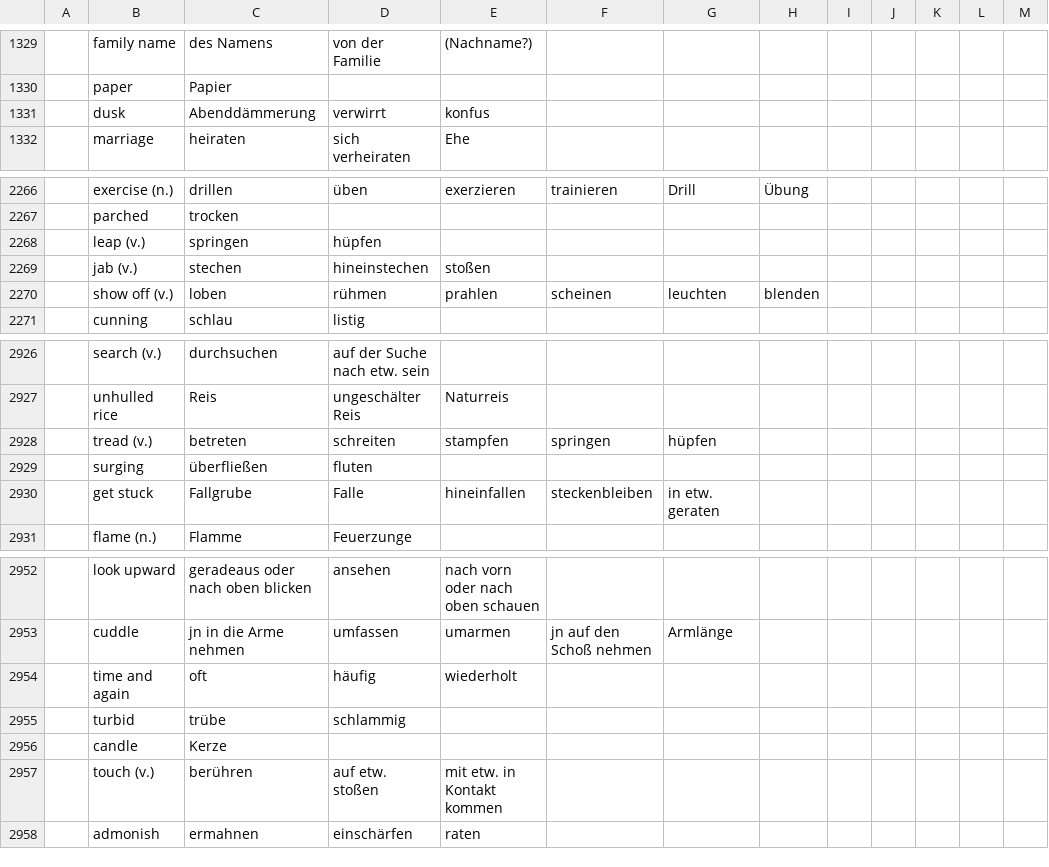
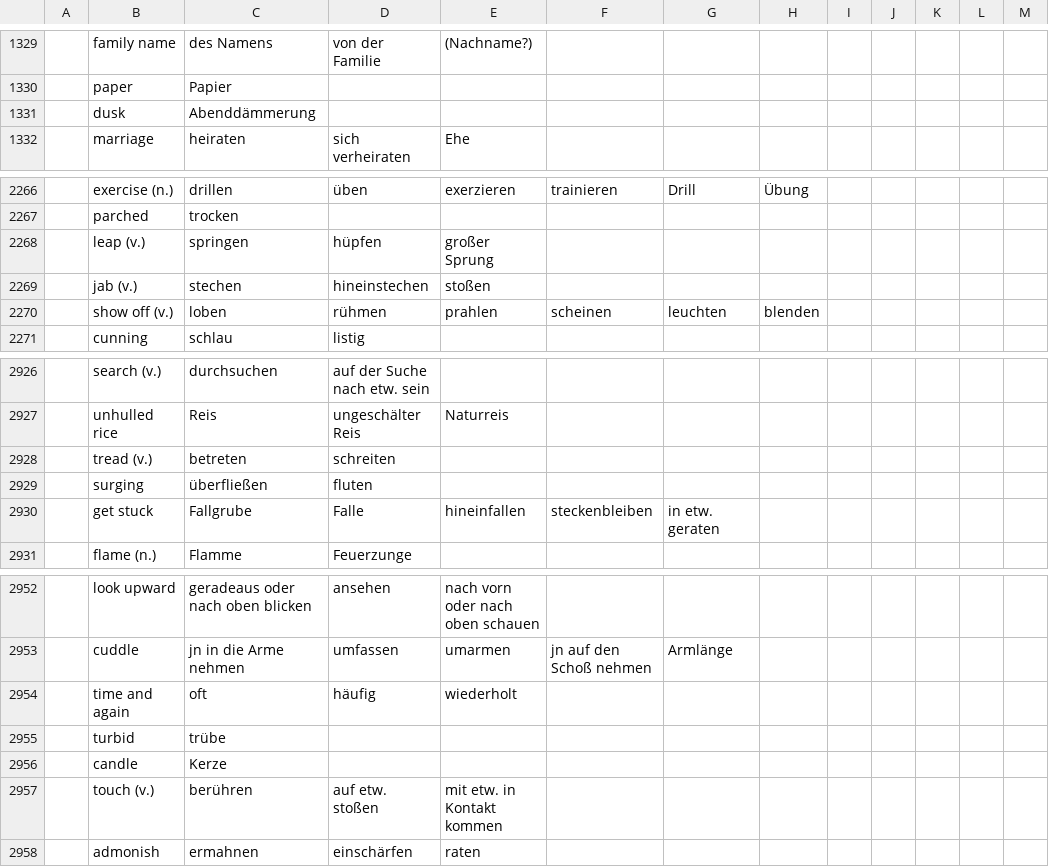
Before and after one commit to marcaltmann/hanzi, a TSV file: characters.tsv, drawn as a sheet; only a part is shown, gaps mark what is left out; the diff covers the shown part only; the diff names each change by its address in the sheet, - before the commit and + after, or states it on an @@ line.

```diff
--- a/characters.tsv
+++ b/characters.tsv
-D1331: verwirrt
+D1331: (empty)
-E1331: konfus
+E1331: (empty)
-E2268: (empty)
+E2268: großer Sprung
-E2928: stampfen
+E2928: (empty)
-F2928: springen
+F2928: (empty)
-G2928: hüpfen
+G2928: (empty)
-D2955: schlammig
+D2955: (empty)
```
Also changed, not shown: 28 edited cells elsewhere in this file.
